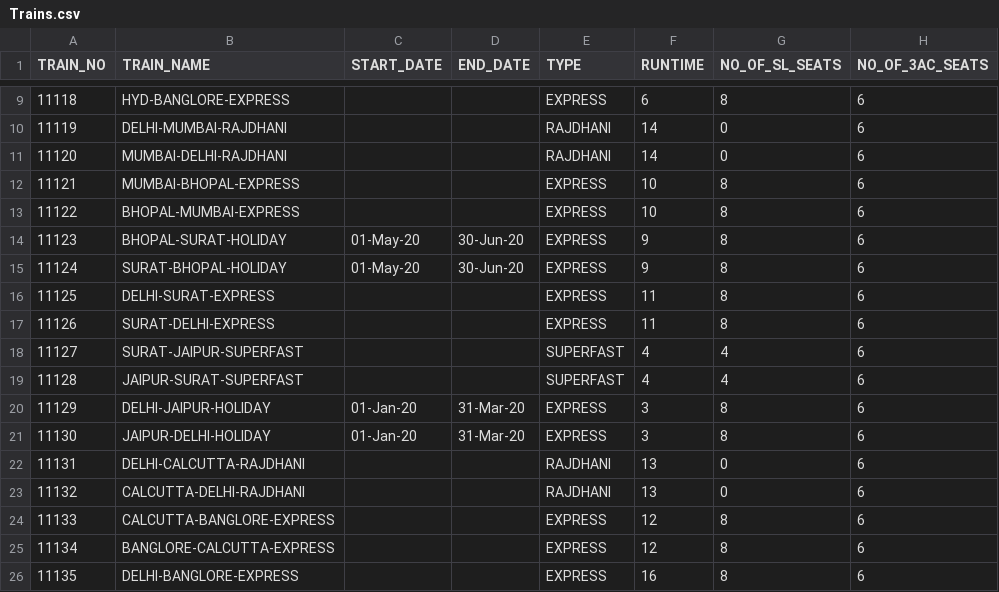
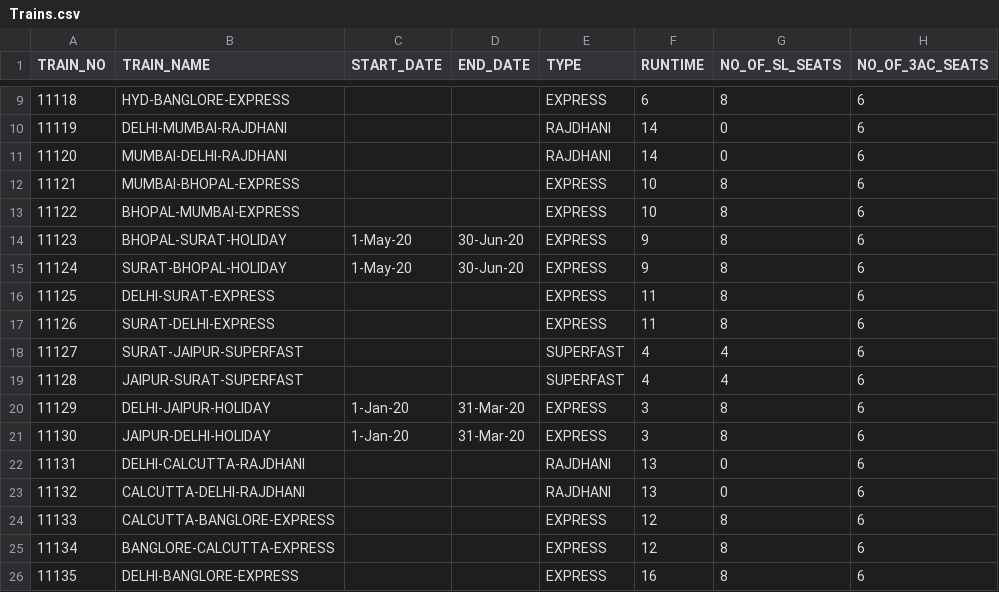
Before and after one commit to shivamkrsarin1996/DB1, a CSV file: Trains.csv, drawn as a sheet; only a part is shown, gaps mark what is left out; the diff names each change by its address in the sheet, - before the commit and + after, or states it on an @@ line.

```diff
--- a/Trains.csv
+++ b/Trains.csv
-C14:C15 (START_DATE): 01-May-20
+C14:C15 (START_DATE): 1-May-20
-C20:C21 (START_DATE): 01-Jan-20
+C20:C21 (START_DATE): 1-Jan-20
```
Also changed, not shown: 1 other file.
